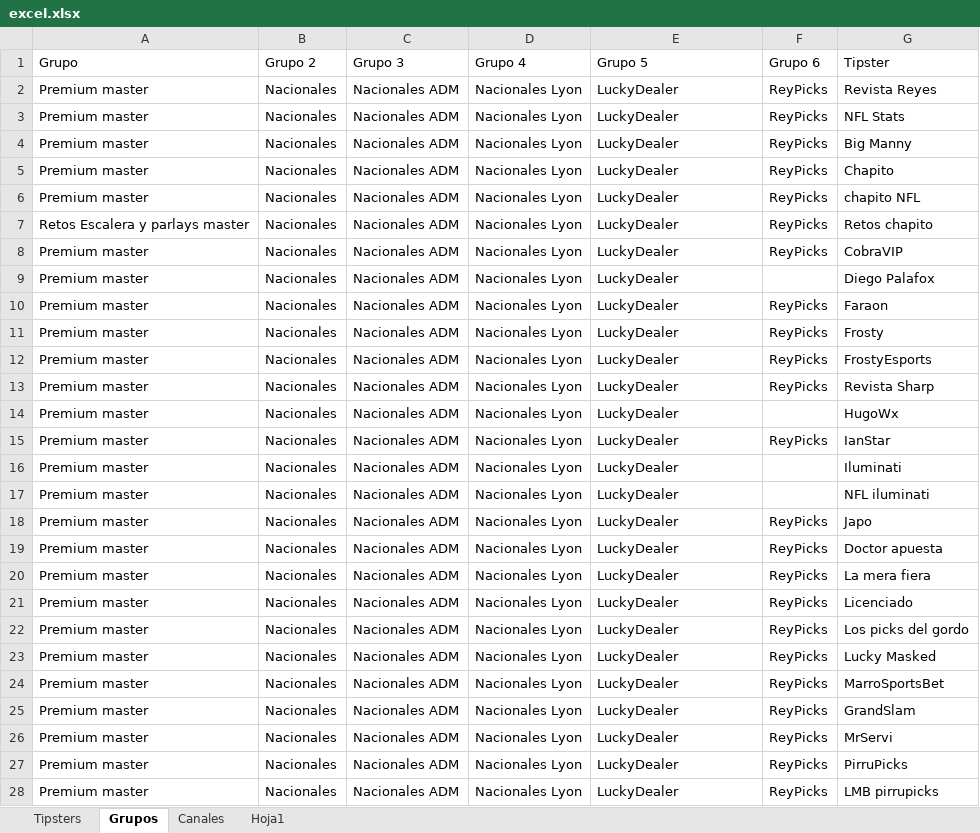
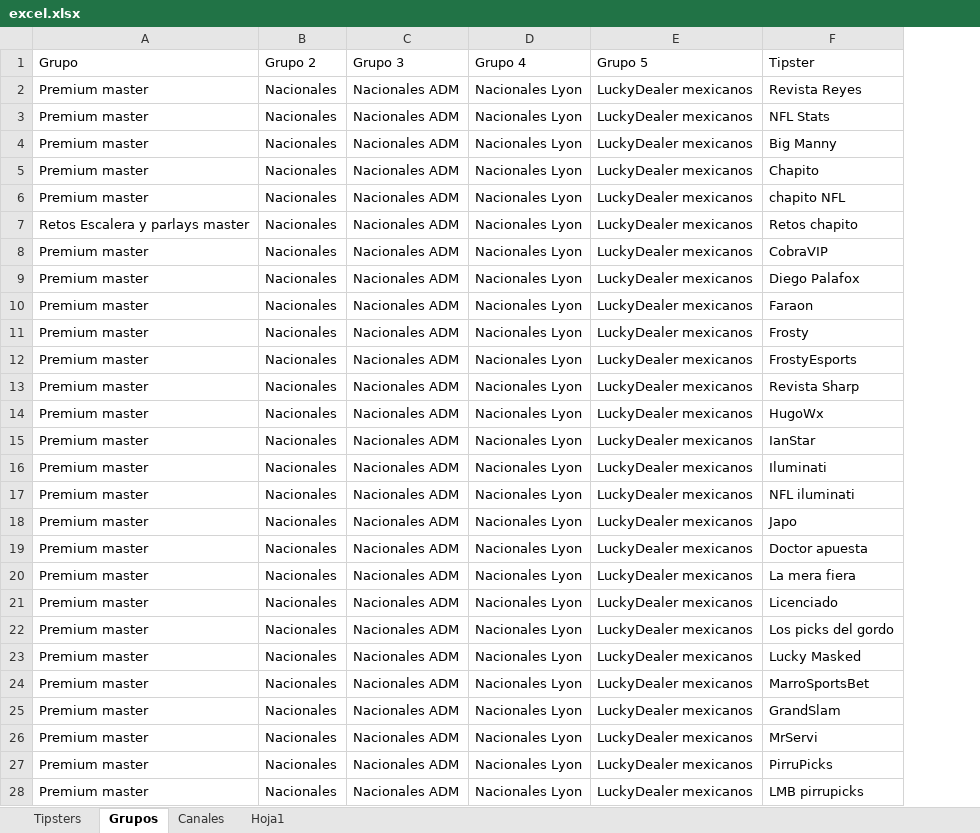
Before and after one commit to Askeladd369/EnviarTipsters, an Excel workbook: excel.xlsx, sheet Grupos, drawn as a sheet; only a part is shown; values as stored, in another font and other column widths than the file's, no borders; table styles not drawn; the diff covers the shown part only; the diff names each change by its address in the sheet, - before the commit and + after, or states it on an @@ line.

Commit message:
Add files via upload

```diff
--- a/excel.xlsx (sheet Grupos)
+++ b/excel.xlsx (sheet Grupos)
-column F (Grupo 6), rows 2-28: ReyPicks | ReyPicks | ReyPicks | ReyPicks | ReyPicks | ReyPicks | ReyPicks |  | ReyPicks | ReyPicks | ReyPicks | ReyPicks |  | ReyPicks |  |  | ReyPicks | ReyPicks | ReyPicks | ReyPicks | ReyPicks | ReyPicks | ReyPicks | ReyPicks | ReyPicks | ReyPicks | ReyPicks
-E2:E28 (Grupo 5): LuckyDealer
+E2:E28 (Grupo 5): LuckyDealer mexicanos
```
Also changed, not shown: 101 edited cells elsewhere in this sheet, sheet Canales, sheet Hoja1.
